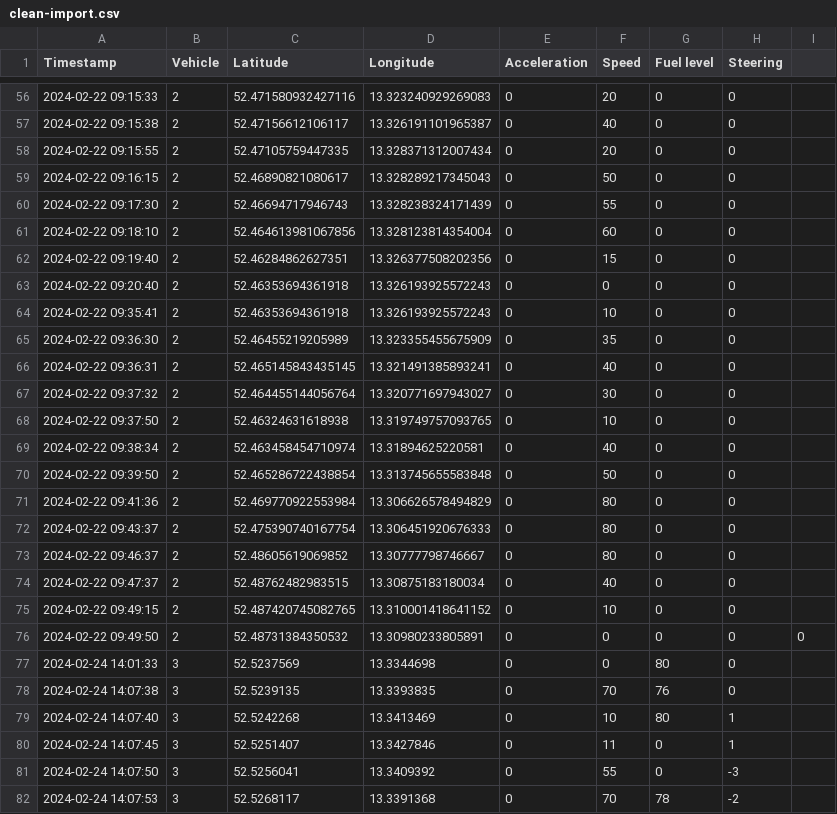
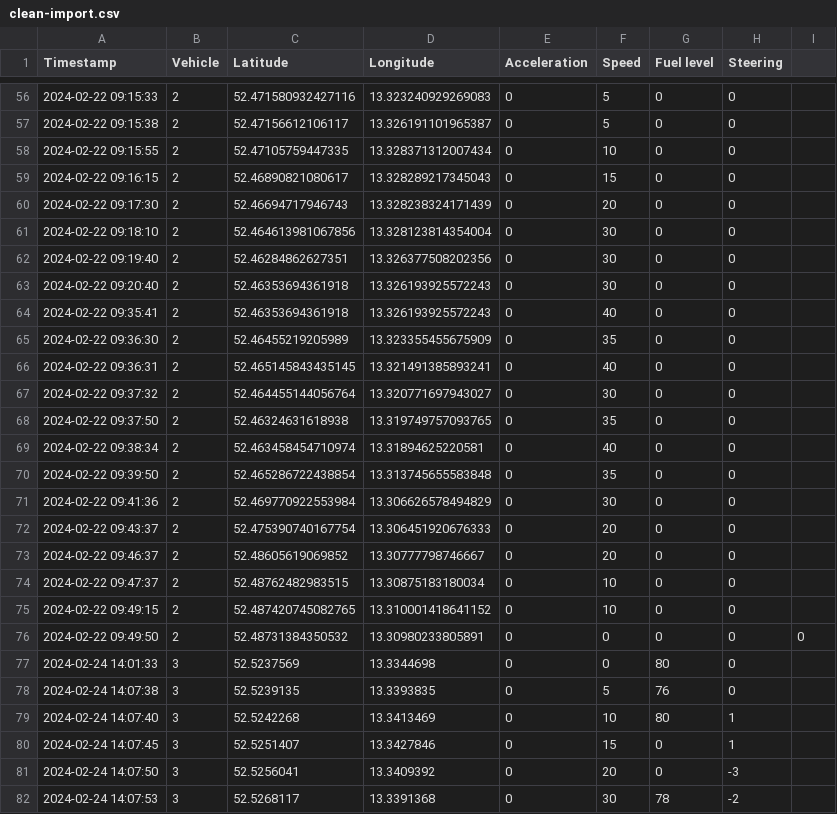
Before and after one commit to svenurbach/iot-automotive, a CSV file: clean-import.csv, drawn as a sheet; only a part is shown, gaps mark what is left out; the diff covers the shown part only.

```diff
--- a/clean-import.csv
+++ b/clean-import.csv
@@ -56,10 +56,10 @@ Timestamp;Vehicle;Latitude;Longitude;Acceleration;Speed;Fuel level;Steering;
-2024-02-22 09:15:33;2;52.471580932427116;13.323240929269083;0;20;0;0;
-2024-02-22 09:15:38;2;52.47156612106117;13.326191101965387;0;40;0;0;
-2024-02-22 09:15:55;2;52.47105759447335;13.328371312007434;0;20;0;0;
-2024-02-22 09:16:15;2;52.46890821080617;13.328289217345043;0;50;0;0;
-2024-02-22 09:17:30;2;52.46694717946743;13.328238324171439;0;55;0;0;
-2024-02-22 09:18:10;2;52.464613981067856;13.328123814354004;0;60;0;0;
-2024-02-22 09:19:40;2;52.46284862627351;13.326377508202356;0;15;0;0;
-2024-02-22 09:20:40;2;52.46353694361918;13.326193925572243;0;0;0;0;
-2024-02-22 09:35:41;2;52.46353694361918;13.326193925572243;0;10;0;0;
+2024-02-22 09:15:33;2;52.471580932427116;13.323240929269083;0;5;0;0;
+2024-02-22 09:15:38;2;52.47156612106117;13.326191101965387;0;5;0;0;
+2024-02-22 09:15:55;2;52.47105759447335;13.328371312007434;0;10;0;0;
+2024-02-22 09:16:15;2;52.46890821080617;13.328289217345043;0;15;0;0;
+2024-02-22 09:17:30;2;52.46694717946743;13.328238324171439;0;20;0;0;
+2024-02-22 09:18:10;2;52.464613981067856;13.328123814354004;0;30;0;0;
+2024-02-22 09:19:40;2;52.46284862627351;13.326377508202356;0;30;0;0;
+2024-02-22 09:20:40;2;52.46353694361918;13.326193925572243;0;30;0;0;
+2024-02-22 09:35:41;2;52.46353694361918;13.326193925572243;0;40;0;0;
 2024-02-22 09:36:30;2;52.46455219205989;13.323355455675909;0;35;0;0;
@@ -67,9 +67,9 @@ Timestamp;Vehicle;Latitude;Longitude;Acceleration;Speed;Fuel level;Steering;
 2024-02-22 09:37:32;2;52.464455144056764;13.320771697943027;0;30;0;0;
-2024-02-22 09:37:50;2;52.46324631618938;13.319749757093765;0;10;0;0;
+2024-02-22 09:37:50;2;52.46324631618938;13.319749757093765;0;35;0;0;
 2024-02-22 09:38:34;2;52.463458454710974;13.31894625220581;0;40;0;0;
-2024-02-22 09:39:50;2;52.465286722438854;13.313745655583848;0;50;0;0;
-2024-02-22 09:41:36;2;52.469770922553984;13.306626578494829;0;80;0;0;
-2024-02-22 09:43:37;2;52.475390740167754;13.306451920676333;0;80;0;0;
-2024-02-22 09:46:37;2;52.48605619069852;13.30777798746667;0;80;0;0;
-2024-02-22 09:47:37;2;52.48762482983515;13.30875183180034;0;40;0;0;
+2024-02-22 09:39:50;2;52.465286722438854;13.313745655583848;0;35;0;0;
+2024-02-22 09:41:36;2;52.469770922553984;13.306626578494829;0;30;0;0;
+2024-02-22 09:43:37;2;52.475390740167754;13.306451920676333;0;20;0;0;
+2024-02-22 09:46:37;2;52.48605619069852;13.30777798746667;0;20;0;0;
+2024-02-22 09:47:37;2;52.48762482983515;13.30875183180034;0;10;0;0;
 2024-02-22 09:49:15;2;52.487420745082765;13.310001418641152;0;10;0;0;
@@ -77,6 +77,6 @@ Timestamp;Vehicle;Latitude;Longitude;Acceleration;Speed;Fuel level;Steering;
 2024-02-24 14:01:33;3;52.5237569;13.3344698;0;0;80;0;
-2024-02-24 14:07:38;3;52.5239135;13.3393835;0;70;76;0;
+2024-02-24 14:07:38;3;52.5239135;13.3393835;0;5;76;0;
 2024-02-24 14:07:40;3;52.5242268;13.3413469;0;10;80;1;
-2024-02-24 14:07:45;3;52.5251407;13.3427846;0;11;0;1;
-2024-02-24 14:07:50;3;52.5256041;13.3409392;0;55;0;-3;
-2024-02-24 14:07:53;3;52.5268117;13.3391368;0;70;78;-2;
+2024-02-24 14:07:45;3;52.5251407;13.3427846;0;15;0;1;
+2024-02-24 14:07:50;3;52.5256041;13.3409392;0;20;0;-3;
+2024-02-24 14:07:53;3;52.5268117;13.3391368;0;30;78;-2;
```
Also changed, not shown: 46 edited cells elsewhere in this file, 1 other file.
